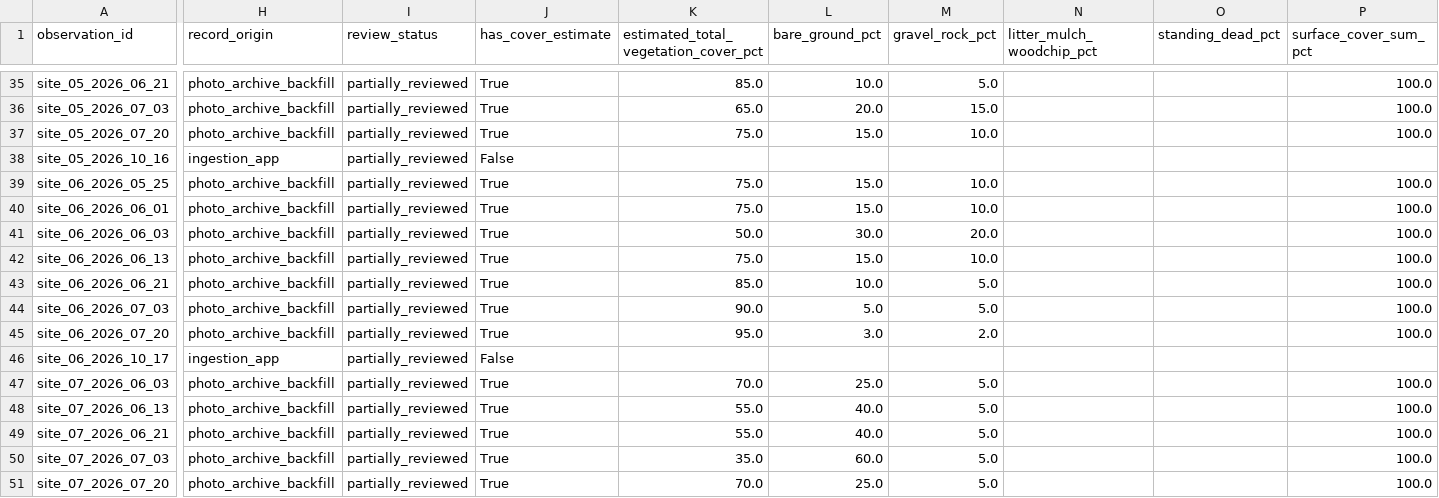
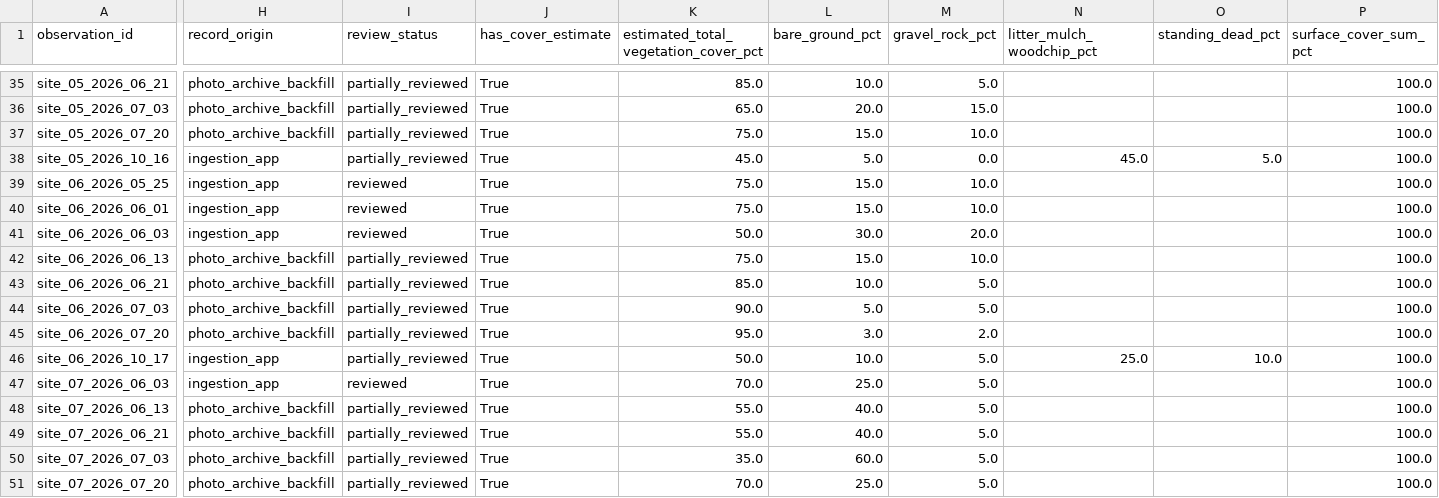
Before and after one commit to samuelfrey98/plant-succession-ml, a CSV file: data/public/analysis_ready_observations.csv, drawn as a sheet; only a part is shown, gaps mark what is left out; the diff covers the shown part only; the diff names each change by its address in the sheet, - before the commit and + after, or states it on an @@ line.

Commit message:
Release v1.0.0 ingestion and review pipeline

```diff
--- a/data/public/analysis_ready_observations.csv
+++ b/data/public/analysis_ready_observations.csv
-J38 (has_cover_estimate): False
+J38 (has_cover_estimate): True
-K38: (empty)
+K38: 45.0
-L38 (bare_ground_pct): (empty)
+L38 (bare_ground_pct): 5.0
-M38 (gravel_rock_pct): (empty)
+M38 (gravel_rock_pct): 0.0
-N38 (litter_mulch_woodchip_pct): (empty)
+N38 (litter_mulch_woodchip_pct): 45.0
-O38 (standing_dead_pct): (empty)
+O38 (standing_dead_pct): 5.0
-P38 (surface_cover_sum_pct): (empty)
+P38 (surface_cover_sum_pct): 100.0
-H39:H41 (record_origin): photo_archive_backfill
+H39:H41 (record_origin): ingestion_app
-I39:I41 (review_status): partially_reviewed
+I39:I41 (review_status): reviewed
-J46 (has_cover_estimate): False
+J46 (has_cover_estimate): True
-K46: (empty)
+K46: 50.0
-L46 (bare_ground_pct): (empty)
+L46 (bare_ground_pct): 10.0
-M46 (gravel_rock_pct): (empty)
+M46 (gravel_rock_pct): 5.0
-N46 (litter_mulch_woodchip_pct): (empty)
+N46 (litter_mulch_woodchip_pct): 25.0
-O46 (standing_dead_pct): (empty)
+O46 (standing_dead_pct): 10.0
-P46 (surface_cover_sum_pct): (empty)
+P46 (surface_cover_sum_pct): 100.0
-H47 (record_origin): photo_archive_backfill
+H47 (record_origin): ingestion_app
-I47 (review_status): partially_reviewed
+I47 (review_status): reviewed
```
Also changed, not shown: 150 edited cells elsewhere in this file, 22 other files.
